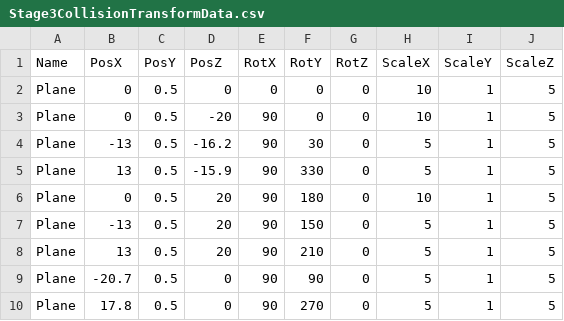
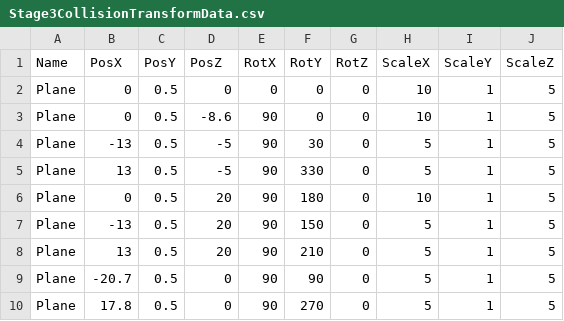
Before and after one commit to lovecap7/Summer2_ChangeCollidable, a CSV file: project/Summer2/Data/CSV/Stage3/Stage3CollisionTransformData.csv, drawn as a sheet.

```diff
--- a/project/Summer2/Data/CSV/Stage3/Stage3CollisionTransformData.csv
+++ b/project/Summer2/Data/CSV/Stage3/Stage3CollisionTransformData.csv
@@ -2,5 +2,5 @@ Name,PosX,PosY,PosZ,RotX,RotY,RotZ,ScaleX,ScaleY,ScaleZ
 Plane,0,0.5,0,0,0,0,10,1,5
-Plane,0,0.5,-20,90,0,0,10,1,5
-Plane,-13,0.5,-16.2,90,30,0,5,1,5
-Plane,13,0.5,-15.9,90,330,0,5,1,5
+Plane,0,0.5,-8.6,90,0,0,10,1,5
+Plane,-13,0.5,-5,90,30,0,5,1,5
+Plane,13,0.5,-5,90,330,0,5,1,5
 Plane,0,0.5,20,90,180,0,10,1,5
```
Also changed, not shown: 20 other files.
